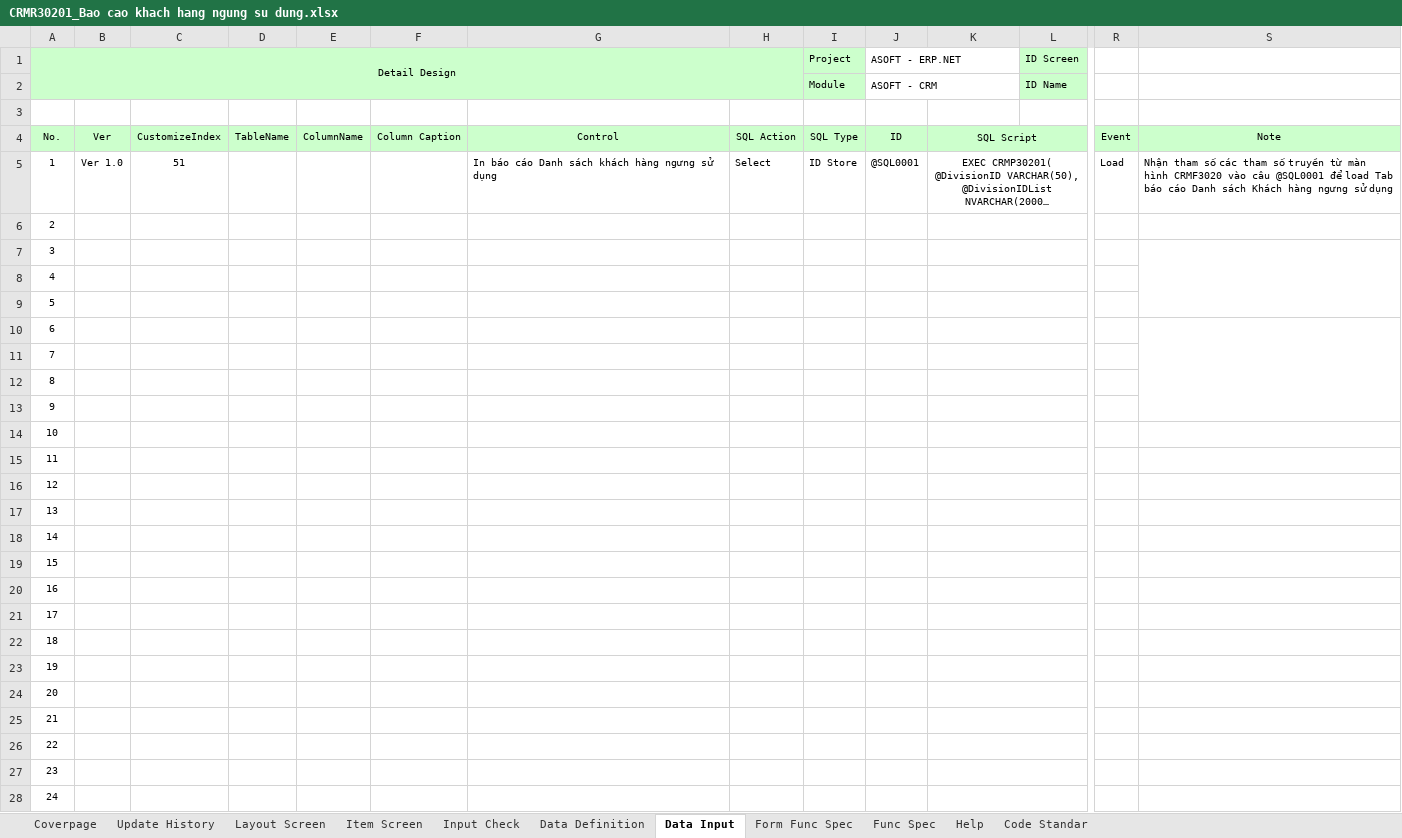
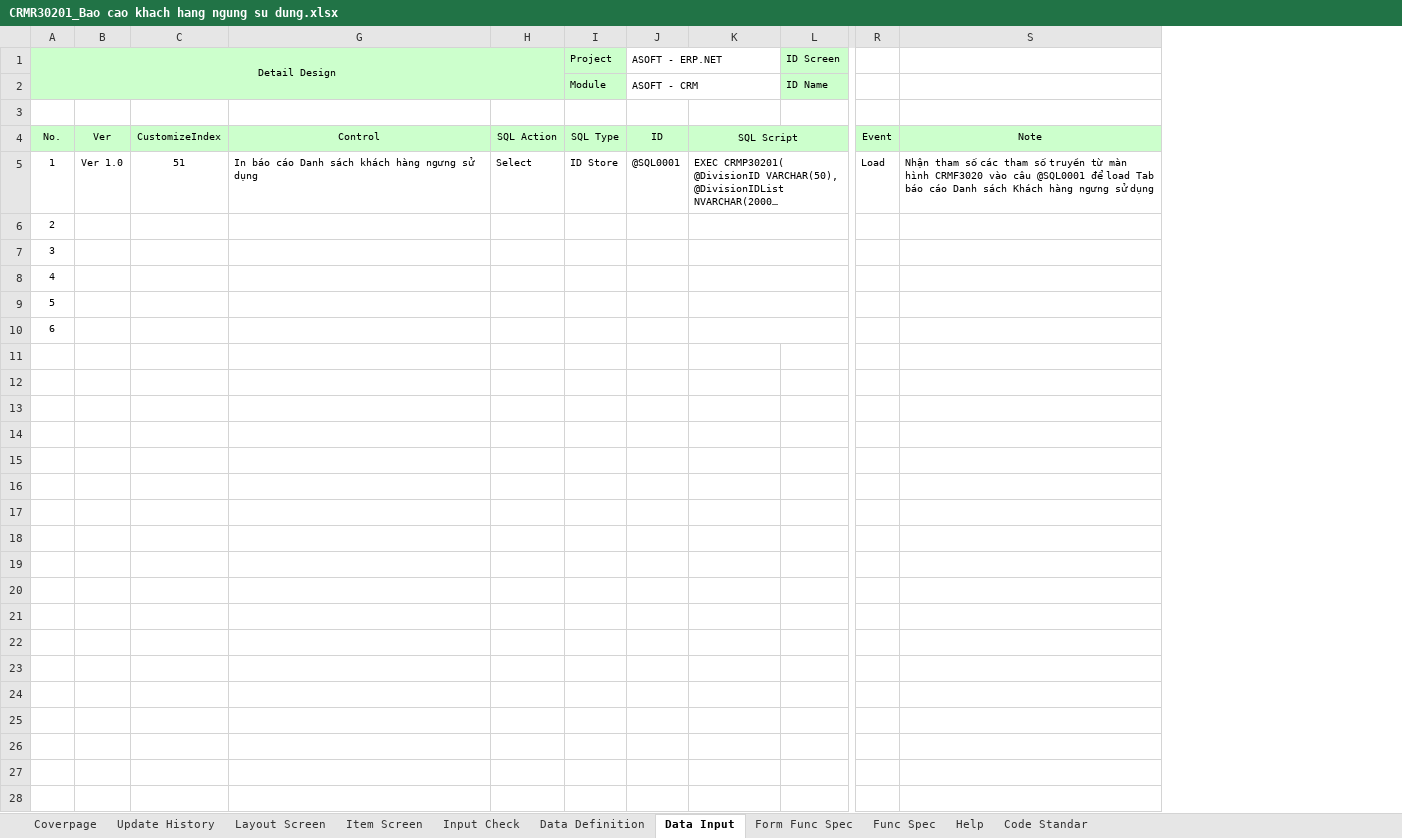
Before and after one commit to ASOFT-Solution/asoft-test-svn, an Excel workbook: 2015/201512/10_DOCUMENT/13_DETAIL_DESIGN/Khach hang ngung su dung/CRMR30201_Bao cao khach hang ngung su dung.xlsx, sheet Data Input, drawn as a sheet; only a part is shown, gaps mark what is left out; long unchanged cells end in …; values as stored, in another font and other column widths than the file's, no borders; rows hold the shown columns only; the diff covers the shown part only; the diff names each change by its address in the sheet, - before the commit and + after, or states it on an @@ line.

```diff
--- a/2015/201512/10_DOCUMENT/13_DETAIL_DESIGN/Khach hang ngung su dung/CRMR30201_Bao cao khach hang ngung su dung.xlsx (sheet Data Input)
+++ b/2015/201512/10_DOCUMENT/13_DETAIL_DESIGN/Khach hang ngung su dung/CRMR30201_Bao cao khach hang ngung su dung.xlsx (sheet Data Input)
@@ column D hidden, row 4: TableName @@
@@ column E hidden, row 4: ColumnName @@
@@ column F hidden, row 4: Column Caption @@
-K5 alignment: center
+K5 alignment: left
-S7:S9 merged
-S10:S13 merged
-row 11: 7
-row 12: 8
-row 13: 9
-row 14: 10
-row 15: 11
-row 16: 12
-row 17: 13
-row 18: 14
-row 19: 15
-row 20: 16
-row 21: 17
-row 22: 18
-row 23: 19
-row 24: 20
-row 25: 21
-row 26: 22
-row 27: 23
-row 28: 24
```
Also changed, not shown: 66 removed rows elsewhere in this sheet, sheet Form Func Spec.
